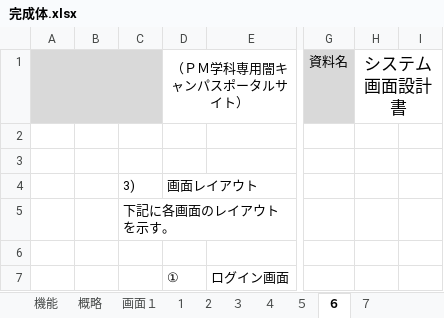
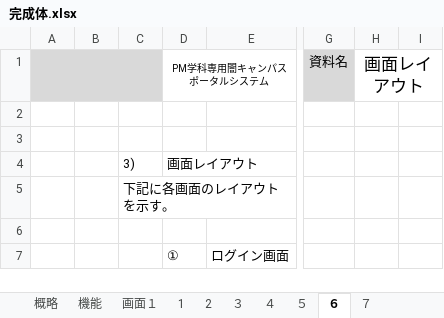
Before and after one commit to kazukiyoshida96/PM-, an Excel workbook: 完成体.xlsx, sheet ６, drawn as a sheet; only a part is shown, gaps mark what is left out; values as stored, in another font and other column widths than the file's, no borders; charts and pictures not drawn; the diff names each change by its address in the sheet, - before the commit and + after, or states it on an @@ line.

```diff
--- a/完成体.xlsx (sheet ６)
+++ b/完成体.xlsx (sheet ６)
@@ sheet tab order changed: 概略 | 機能 | 画面１ | 1 | 2 | ３ | ４ | ５ | ６ | ７ @@
-D1: （ＰＭ学科専用闇キャンパスポータルサイト）
+D1: PM学科専用闇キャンパスポータルシステム
@@ D1 text size: smaller @@
-H1: システム画面設計書
+H1: 画面レイアウト
```
Also changed, not shown: sheet 機能, sheet ３, sheet ７, sheet ５, sheet 1, sheet 2, 4 more sheets, other sheet tabs, charts or pictures, 画面設計.xlsx, 5 other files.
